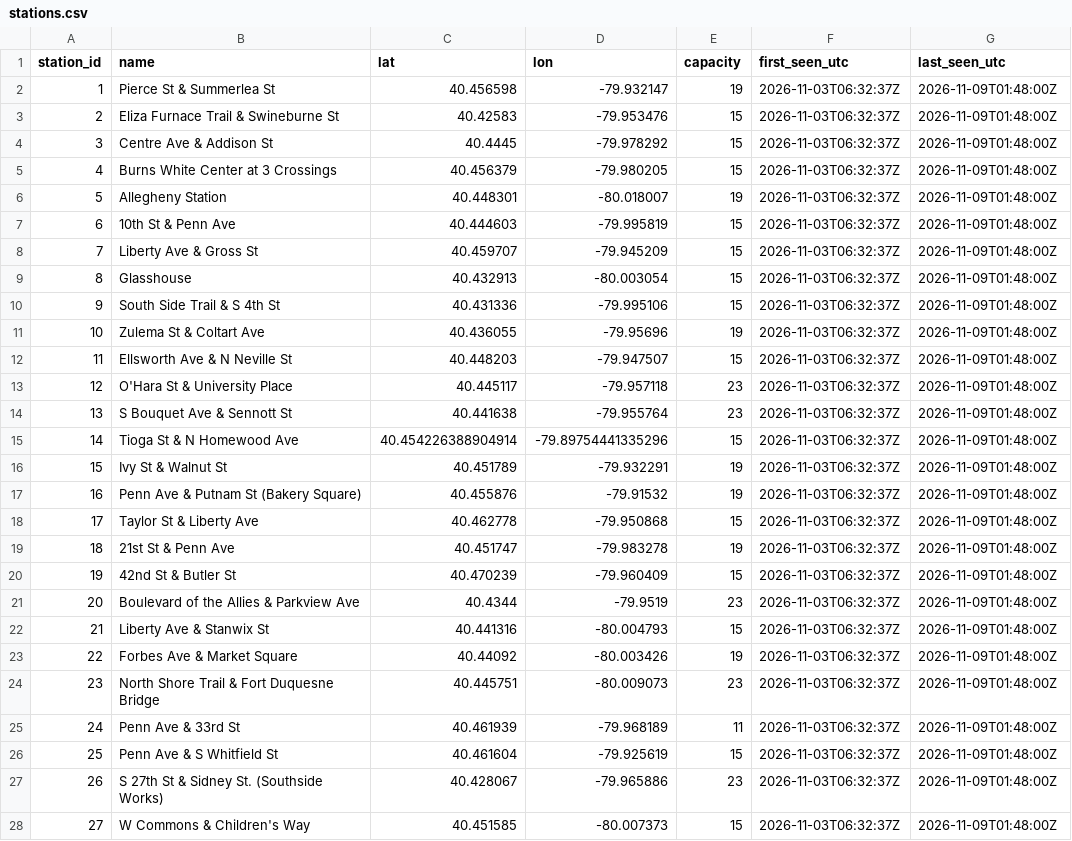
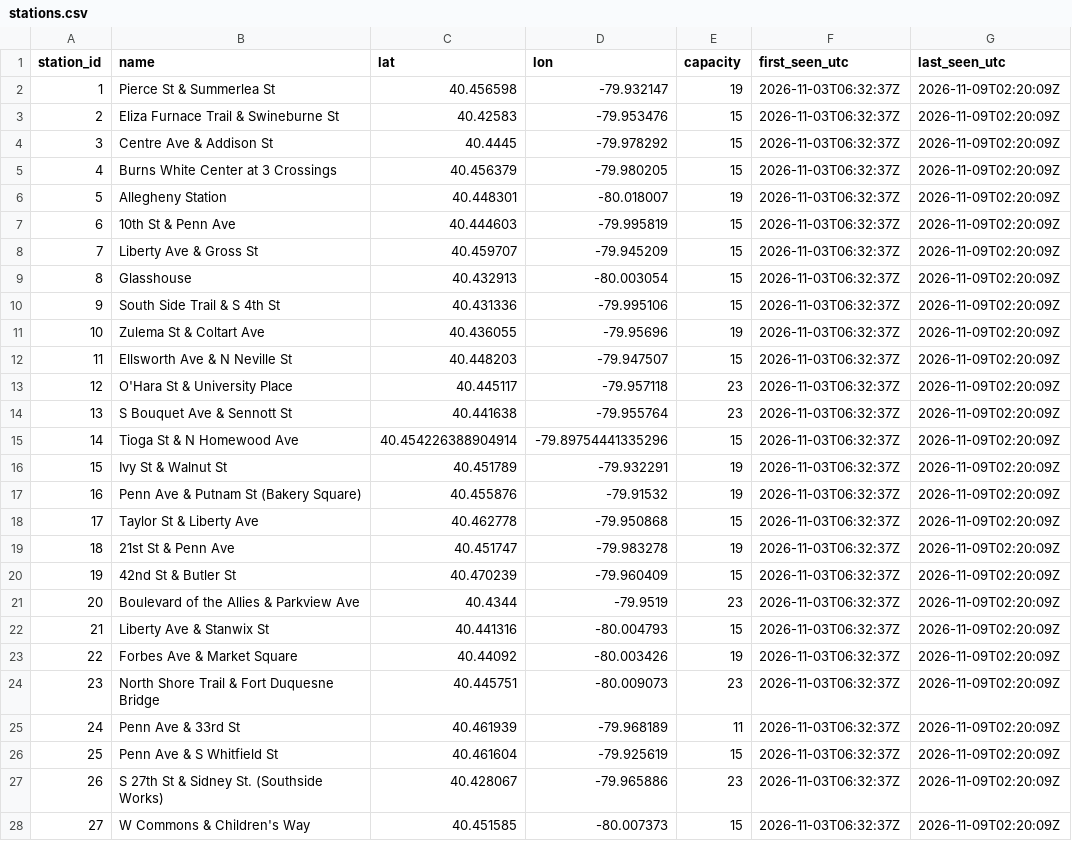
Before and after one commit to mgole1031/pogoh-widget, a CSV file: data/stations.csv, drawn as a sheet; only a part is shown; the diff covers the shown part only.

```diff
--- a/data/stations.csv
+++ b/data/stations.csv
@@ -1,28 +1,28 @@
 station_id,name,lat,lon,capacity,first_seen_utc,last_seen_utc
-1,Pierce St & Summerlea St,40.456598,-79.932147,19,2026-11-03T06:32:37Z,2026-11-09T01:48:00Z
-2,Eliza Furnace Trail & Swineburne St,40.42583,-79.953476,15,2026-11-03T06:32:37Z,2026-11-09T01:48:00Z
-3,Centre Ave & Addison St,40.4445,-79.978292,15,2026-11-03T06:32:37Z,2026-11-09T01:48:00Z
-4,Burns White Center at 3 Crossings,40.456379,-79.980205,15,2026-11-03T06:32:37Z,2026-11-09T01:48:00Z
-5,Allegheny Station,40.448301,-80.018007,19,2026-11-03T06:32:37Z,2026-11-09T01:48:00Z
-6,10th St & Penn Ave,40.444603,-79.995819,15,2026-11-03T06:32:37Z,2026-11-09T01:48:00Z
-7,Liberty Ave & Gross St,40.459707,-79.945209,15,2026-11-03T06:32:37Z,2026-11-09T01:48:00Z
-8,Glasshouse,40.432913,-80.003054,15,2026-11-03T06:32:37Z,2026-11-09T01:48:00Z
-9,South Side Trail & S 4th St,40.431336,-79.995106,15,2026-11-03T06:32:37Z,2026-11-09T01:48:00Z
-10,Zulema St & Coltart Ave,40.436055,-79.95696,19,2026-11-03T06:32:37Z,2026-11-09T01:48:00Z
-11,Ellsworth Ave & N Neville St,40.448203,-79.947507,15,2026-11-03T06:32:37Z,2026-11-09T01:48:00Z
-12,O'Hara St & University Place,40.445117,-79.957118,23,2026-11-03T06:32:37Z,2026-11-09T01:48:00Z
-13,S Bouquet Ave & Sennott St,40.441638,-79.955764,23,2026-11-03T06:32:37Z,2026-11-09T01:48:00Z
-14,Tioga St & N Homewood Ave,40.454226388904914,-79.89754441335296,15,2026-11-03T06:32:37Z,2026-11-09T01:48:00Z
-15,Ivy St & Walnut St,40.451789,-79.932291,19,2026-11-03T06:32:37Z,2026-11-09T01:48:00Z
-16,Penn Ave & Putnam St (Bakery Square),40.455876,-79.91532,19,2026-11-03T06:32:37Z,2026-11-09T01:48:00Z
-17,Taylor St & Liberty Ave,40.462778,-79.950868,15,2026-11-03T06:32:37Z,2026-11-09T01:48:00Z
-18,21st St & Penn Ave,40.451747,-79.983278,19,2026-11-03T06:32:37Z,2026-11-09T01:48:00Z
-19,42nd St & Butler St,40.470239,-79.960409,15,2026-11-03T06:32:37Z,2026-11-09T01:48:00Z
-20,Boulevard of the Allies & Parkview Ave,40.4344,-79.9519,23,2026-11-03T06:32:37Z,2026-11-09T01:48:00Z
-21,Liberty Ave & Stanwix St,40.441316,-80.004793,15,2026-11-03T06:32:37Z,2026-11-09T01:48:00Z
-22,Forbes Ave & Market Square,40.44092,-80.003426,19,2026-11-03T06:32:37Z,2026-11-09T01:48:00Z
-23,North Shore Trail & Fort Duquesne Bridge,40.445751,-80.009073,23,2026-11-03T06:32:37Z,2026-11-09T01:48:00Z
-24,Penn Ave & 33rd St,40.461939,-79.968189,11,2026-11-03T06:32:37Z,2026-11-09T01:48:00Z
-25,Penn Ave & S Whitfield St,40.461604,-79.925619,15,2026-11-03T06:32:37Z,2026-11-09T01:48:00Z
-26,S 27th St & Sidney St. (Southside Works),40.428067,-79.965886,23,2026-11-03T06:32:37Z,2026-11-09T01:48:00Z
-27,W Commons & Children's Way,40.451585,-80.007373,15,2026-11-03T06:32:37Z,2026-11-09T01:48:00Z
+1,Pierce St & Summerlea St,40.456598,-79.932147,19,2026-11-03T06:32:37Z,2026-11-09T02:20:09Z
+2,Eliza Furnace Trail & Swineburne St,40.42583,-79.953476,15,2026-11-03T06:32:37Z,2026-11-09T02:20:09Z
+3,Centre Ave & Addison St,40.4445,-79.978292,15,2026-11-03T06:32:37Z,2026-11-09T02:20:09Z
+4,Burns White Center at 3 Crossings,40.456379,-79.980205,15,2026-11-03T06:32:37Z,2026-11-09T02:20:09Z
+5,Allegheny Station,40.448301,-80.018007,19,2026-11-03T06:32:37Z,2026-11-09T02:20:09Z
+6,10th St & Penn Ave,40.444603,-79.995819,15,2026-11-03T06:32:37Z,2026-11-09T02:20:09Z
+7,Liberty Ave & Gross St,40.459707,-79.945209,15,2026-11-03T06:32:37Z,2026-11-09T02:20:09Z
+8,Glasshouse,40.432913,-80.003054,15,2026-11-03T06:32:37Z,2026-11-09T02:20:09Z
+9,South Side Trail & S 4th St,40.431336,-79.995106,15,2026-11-03T06:32:37Z,2026-11-09T02:20:09Z
+10,Zulema St & Coltart Ave,40.436055,-79.95696,19,2026-11-03T06:32:37Z,2026-11-09T02:20:09Z
+11,Ellsworth Ave & N Neville St,40.448203,-79.947507,15,2026-11-03T06:32:37Z,2026-11-09T02:20:09Z
+12,O'Hara St & University Place,40.445117,-79.957118,23,2026-11-03T06:32:37Z,2026-11-09T02:20:09Z
+13,S Bouquet Ave & Sennott St,40.441638,-79.955764,23,2026-11-03T06:32:37Z,2026-11-09T02:20:09Z
+14,Tioga St & N Homewood Ave,40.454226388904914,-79.89754441335296,15,2026-11-03T06:32:37Z,2026-11-09T02:20:09Z
+15,Ivy St & Walnut St,40.451789,-79.932291,19,2026-11-03T06:32:37Z,2026-11-09T02:20:09Z
+16,Penn Ave & Putnam St (Bakery Square),40.455876,-79.91532,19,2026-11-03T06:32:37Z,2026-11-09T02:20:09Z
+17,Taylor St & Liberty Ave,40.462778,-79.950868,15,2026-11-03T06:32:37Z,2026-11-09T02:20:09Z
+18,21st St & Penn Ave,40.451747,-79.983278,19,2026-11-03T06:32:37Z,2026-11-09T02:20:09Z
+19,42nd St & Butler St,40.470239,-79.960409,15,2026-11-03T06:32:37Z,2026-11-09T02:20:09Z
+20,Boulevard of the Allies & Parkview Ave,40.4344,-79.9519,23,2026-11-03T06:32:37Z,2026-11-09T02:20:09Z
+21,Liberty Ave & Stanwix St,40.441316,-80.004793,15,2026-11-03T06:32:37Z,2026-11-09T02:20:09Z
+22,Forbes Ave & Market Square,40.44092,-80.003426,19,2026-11-03T06:32:37Z,2026-11-09T02:20:09Z
+23,North Shore Trail & Fort Duquesne Bridge,40.445751,-80.009073,23,2026-11-03T06:32:37Z,2026-11-09T02:20:09Z
+24,Penn Ave & 33rd St,40.461939,-79.968189,11,2026-11-03T06:32:37Z,2026-11-09T02:20:09Z
+25,Penn Ave & S Whitfield St,40.461604,-79.925619,15,2026-11-03T06:32:37Z,2026-11-09T02:20:09Z
+26,S 27th St & Sidney St. (Southside Works),40.428067,-79.965886,23,2026-11-03T06:32:37Z,2026-11-09T02:20:09Z
+27,W Commons & Children's Way,40.451585,-80.007373,15,2026-11-03T06:32:37Z,2026-11-09T02:20:09Z
```
Also changed, not shown: 33 edited cells elsewhere in this file, 1 other file.
